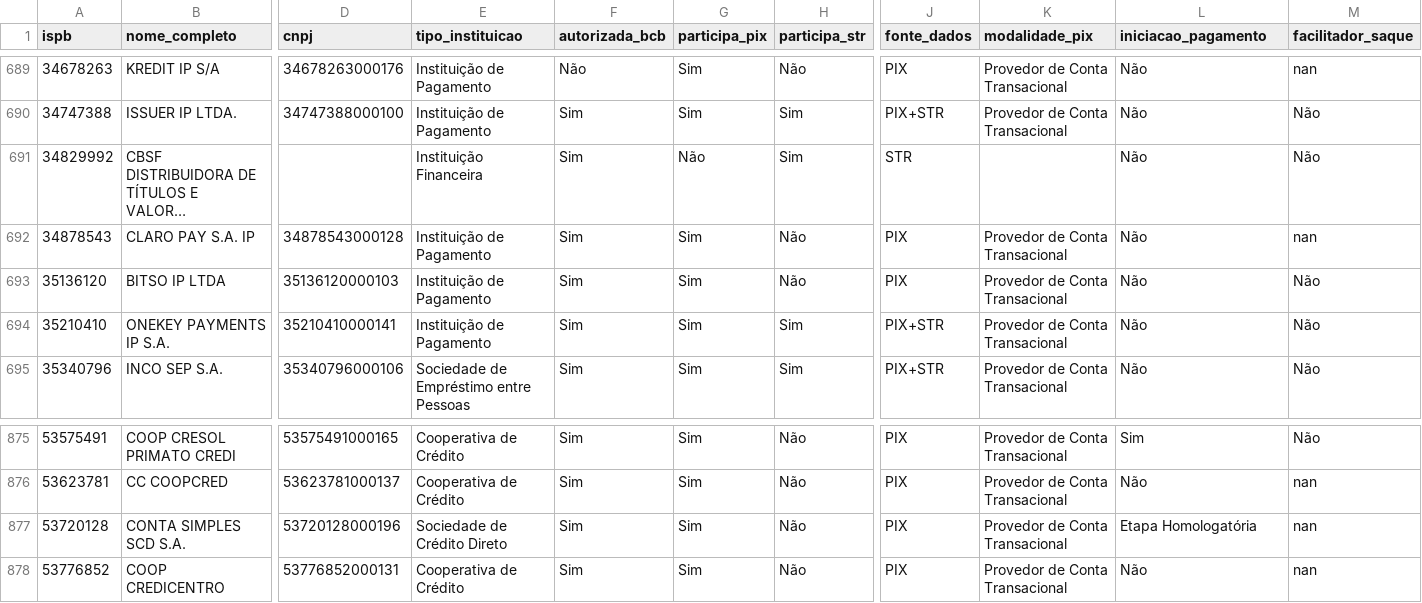
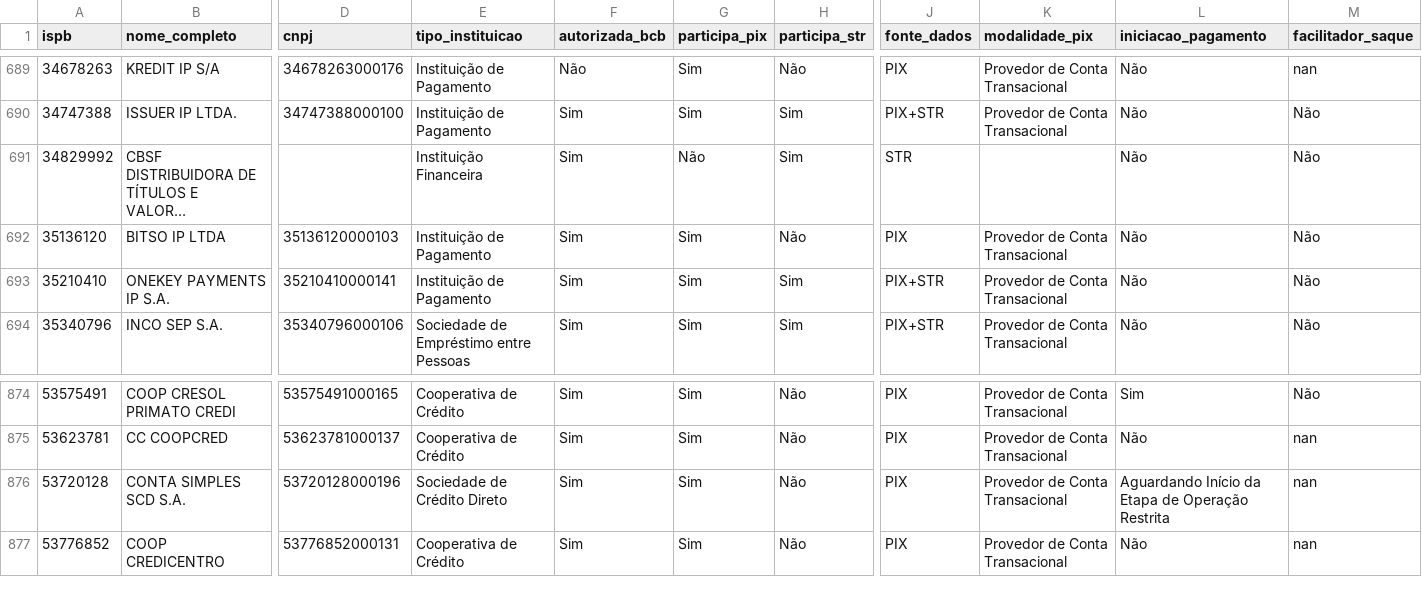
Before and after one commit to antoniopaolillo/brasil-ispb-database, a CSV file: data/ispbs.csv, drawn as a sheet; only a part is shown, gaps mark what is left out; long unchanged cells end in …; removed rows and columns are numbered as before the commit, all else as after; rows hold the shown columns only; the diff names each change by its address in the sheet, - before the commit and + after, or states it on an @@ line.

```diff
--- a/data/ispbs.csv
+++ b/data/ispbs.csv
-row 692: 34878543 | CLARO PAY S.A. IP | 34878543000128 | Instituição de Pagamento | Sim | Sim | Não | PIX | Provedor de Conta Transacional | Não | nan
-L876 (iniciacao_pagamento): Etapa Homologatória
+L876 (iniciacao_pagamento): Aguardando Início da Etapa de Operação Restrita
```
Also changed, not shown: 2 other files.
